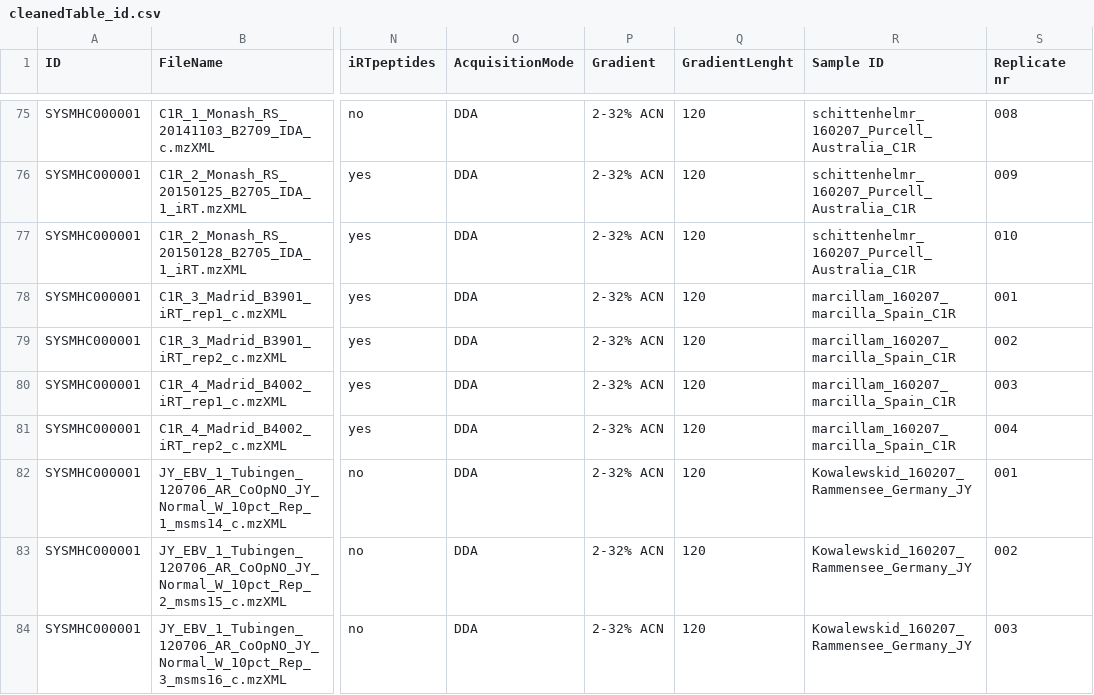
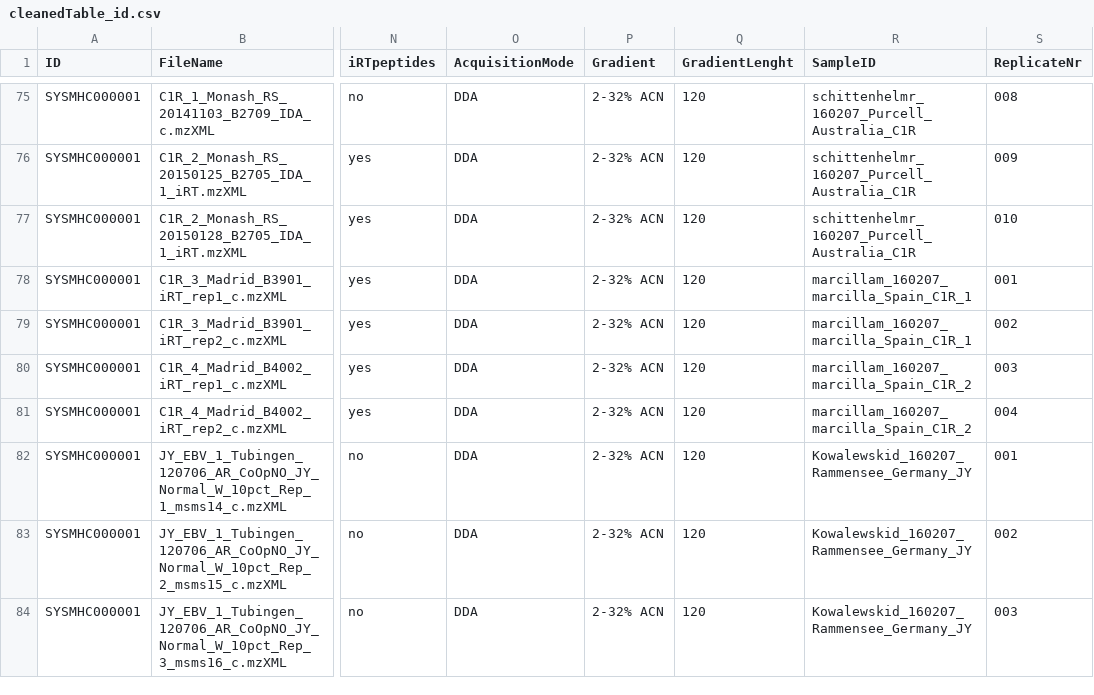
Before and after one commit to SysteMHC/SysteMHC_Data, a CSV file: annotation/cleanedTable_id.csv, drawn as a sheet; only a part is shown, gaps mark what is left out; the diff names each change by its address in the sheet, - before the commit and + after, or states it on an @@ line.

Commit message:
fixid SampleID

```diff
--- a/annotation/cleanedTable_id.csv
+++ b/annotation/cleanedTable_id.csv
-R1: Sample ID
+R1: SampleID
-S1: Replicate nr
+S1: ReplicateNr
-R78:R79 (SampleID): marcillam_160207_marcilla_Spain_C1R
+R78:R79 (SampleID): marcillam_160207_marcilla_Spain_C1R_1
-R80:R81 (SampleID): marcillam_160207_marcilla_Spain_C1R
+R80:R81 (SampleID): marcillam_160207_marcilla_Spain_C1R_2
```
Also changed, not shown: 3 other files.
